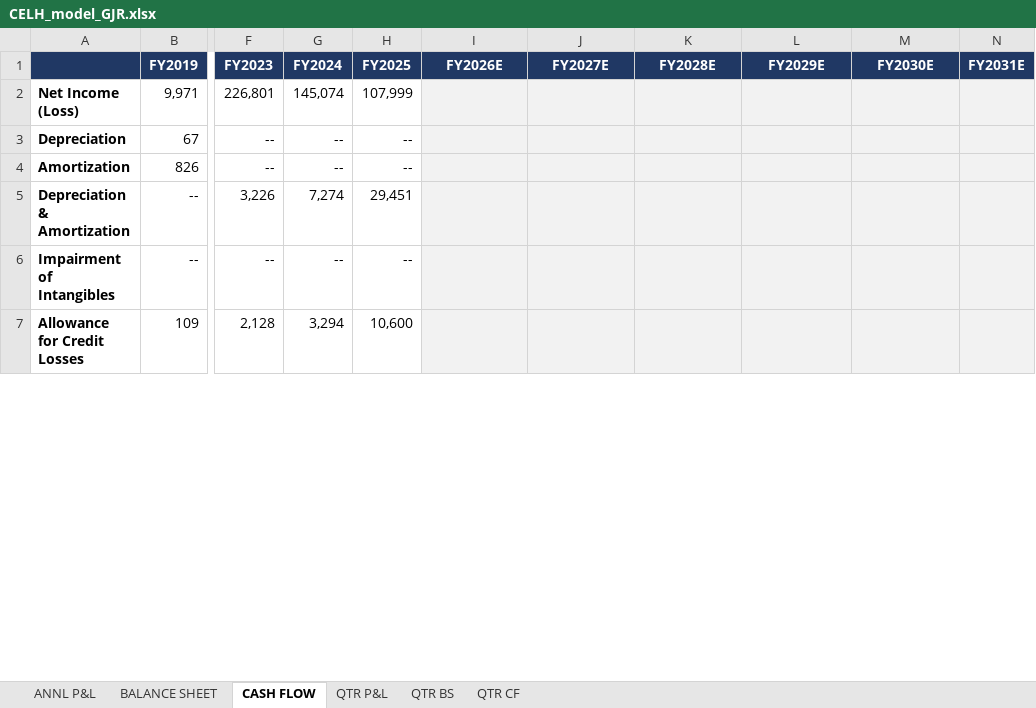
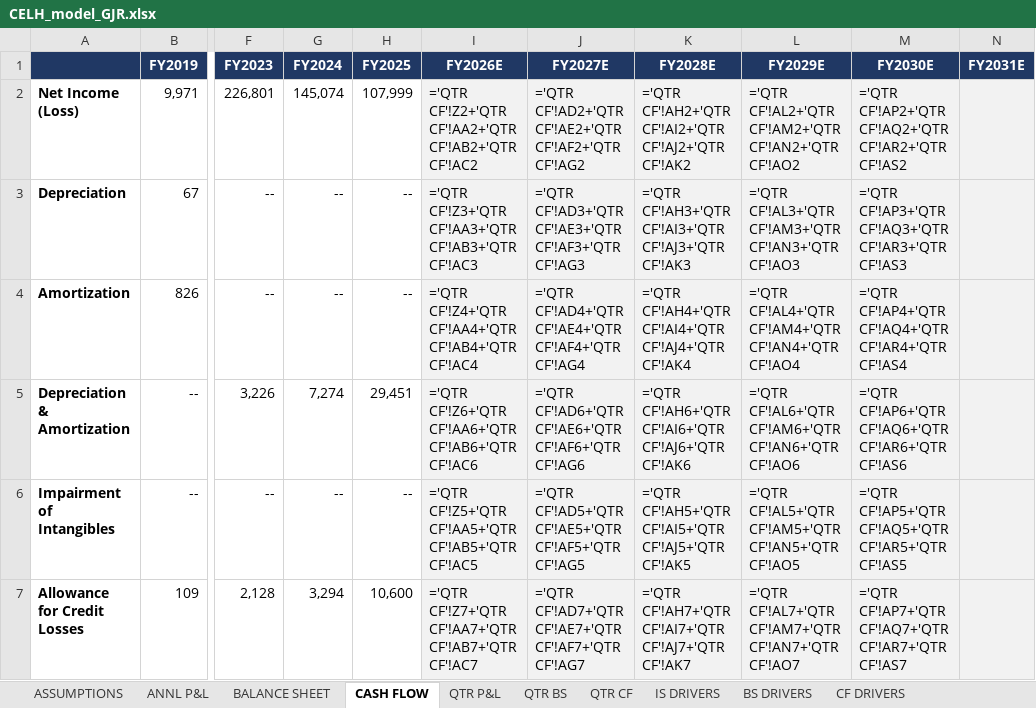
Before and after one commit to grodino12/grodino_brain, an Excel workbook: Knowledge/Model Outputs/CELH/CELH_model_GJR.xlsx, sheet CASH FLOW, drawn as a sheet; only a part is shown, gaps mark what is left out; values as stored, in another font and other column widths than the file's, no borders; formulas without a stored value are shown as written; the diff covers the shown part only; the diff names each change by its address in the sheet, - before the commit and + after, or states it on an @@ line.

```diff
--- a/Knowledge/Model Outputs/CELH/CELH_model_GJR.xlsx (sheet CASH FLOW)
+++ b/Knowledge/Model Outputs/CELH/CELH_model_GJR.xlsx (sheet CASH FLOW)
+sheet tab: ASSUMPTIONS
+sheet tab: IS DRIVERS
+sheet tab: BS DRIVERS
+sheet tab: CF DRIVERS
-I2 (FY2026E): (empty)
+I2 (FY2026E): ='QTR CF'!Z2+'QTR CF'!AA2+'QTR CF'!AB2+'QTR CF'!AC2
-J2 (FY2027E): (empty)
+J2 (FY2027E): ='QTR CF'!AD2+'QTR CF'!AE2+'QTR CF'!AF2+'QTR CF'!AG2
-K2 (FY2028E): (empty)
+K2 (FY2028E): ='QTR CF'!AH2+'QTR CF'!AI2+'QTR CF'!AJ2+'QTR CF'!AK2
-L2 (FY2029E): (empty)
+L2 (FY2029E): ='QTR CF'!AL2+'QTR CF'!AM2+'QTR CF'!AN2+'QTR CF'!AO2
-M2 (FY2030E): (empty)
+M2 (FY2030E): ='QTR CF'!AP2+'QTR CF'!AQ2+'QTR CF'!AR2+'QTR CF'!AS2
-I3 (FY2026E): (empty)
+I3 (FY2026E): ='QTR CF'!Z3+'QTR CF'!AA3+'QTR CF'!AB3+'QTR CF'!AC3
-J3 (FY2027E): (empty)
+J3 (FY2027E): ='QTR CF'!AD3+'QTR CF'!AE3+'QTR CF'!AF3+'QTR CF'!AG3
-K3 (FY2028E): (empty)
+K3 (FY2028E): ='QTR CF'!AH3+'QTR CF'!AI3+'QTR CF'!AJ3+'QTR CF'!AK3
-L3 (FY2029E): (empty)
+L3 (FY2029E): ='QTR CF'!AL3+'QTR CF'!AM3+'QTR CF'!AN3+'QTR CF'!AO3
-M3 (FY2030E): (empty)
+M3 (FY2030E): ='QTR CF'!AP3+'QTR CF'!AQ3+'QTR CF'!AR3+'QTR CF'!AS3
-I4 (FY2026E): (empty)
+I4 (FY2026E): ='QTR CF'!Z4+'QTR CF'!AA4+'QTR CF'!AB4+'QTR CF'!AC4
-J4 (FY2027E): (empty)
+J4 (FY2027E): ='QTR CF'!AD4+'QTR CF'!AE4+'QTR CF'!AF4+'QTR CF'!AG4
-K4 (FY2028E): (empty)
+K4 (FY2028E): ='QTR CF'!AH4+'QTR CF'!AI4+'QTR CF'!AJ4+'QTR CF'!AK4
-L4 (FY2029E): (empty)
+L4 (FY2029E): ='QTR CF'!AL4+'QTR CF'!AM4+'QTR CF'!AN4+'QTR CF'!AO4
-M4 (FY2030E): (empty)
+M4 (FY2030E): ='QTR CF'!AP4+'QTR CF'!AQ4+'QTR CF'!AR4+'QTR CF'!AS4
-I5 (FY2026E): (empty)
+I5 (FY2026E): ='QTR CF'!Z6+'QTR CF'!AA6+'QTR CF'!AB6+'QTR CF'!AC6
-J5 (FY2027E): (empty)
+J5 (FY2027E): ='QTR CF'!AD6+'QTR CF'!AE6+'QTR CF'!AF6+'QTR CF'!AG6
-K5 (FY2028E): (empty)
+K5 (FY2028E): ='QTR CF'!AH6+'QTR CF'!AI6+'QTR CF'!AJ6+'QTR CF'!AK6
-L5 (FY2029E): (empty)
+L5 (FY2029E): ='QTR CF'!AL6+'QTR CF'!AM6+'QTR CF'!AN6+'QTR CF'!AO6
-M5 (FY2030E): (empty)
+M5 (FY2030E): ='QTR CF'!AP6+'QTR CF'!AQ6+'QTR CF'!AR6+'QTR CF'!AS6
-I6 (FY2026E): (empty)
+I6 (FY2026E): ='QTR CF'!Z5+'QTR CF'!AA5+'QTR CF'!AB5+'QTR CF'!AC5
-J6 (FY2027E): (empty)
+J6 (FY2027E): ='QTR CF'!AD5+'QTR CF'!AE5+'QTR CF'!AF5+'QTR CF'!AG5
-K6 (FY2028E): (empty)
+K6 (FY2028E): ='QTR CF'!AH5+'QTR CF'!AI5+'QTR CF'!AJ5+'QTR CF'!AK5
-L6 (FY2029E): (empty)
+L6 (FY2029E): ='QTR CF'!AL5+'QTR CF'!AM5+'QTR CF'!AN5+'QTR CF'!AO5
-M6 (FY2030E): (empty)
+M6 (FY2030E): ='QTR CF'!AP5+'QTR CF'!AQ5+'QTR CF'!AR5+'QTR CF'!AS5
-I7 (FY2026E): (empty)
+I7 (FY2026E): ='QTR CF'!Z7+'QTR CF'!AA7+'QTR CF'!AB7+'QTR CF'!AC7
-J7 (FY2027E): (empty)
+J7 (FY2027E): ='QTR CF'!AD7+'QTR CF'!AE7+'QTR CF'!AF7+'QTR CF'!AG7
-K7 (FY2028E): (empty)
+K7 (FY2028E): ='QTR CF'!AH7+'QTR CF'!AI7+'QTR CF'!AJ7+'QTR CF'!AK7
-L7 (FY2029E): (empty)
+L7 (FY2029E): ='QTR CF'!AL7+'QTR CF'!AM7+'QTR CF'!AN7+'QTR CF'!AO7
-M7 (FY2030E): (empty)
+M7 (FY2030E): ='QTR CF'!AP7+'QTR CF'!AQ7+'QTR CF'!AR7+'QTR CF'!AS7
```
Also changed, not shown: 235 edited cells elsewhere in this sheet, sheet BALANCE SHEET, sheet QTR P&L, sheet QTR BS, sheet QTR CF, sheet ANNL P&L, 7 other files.
